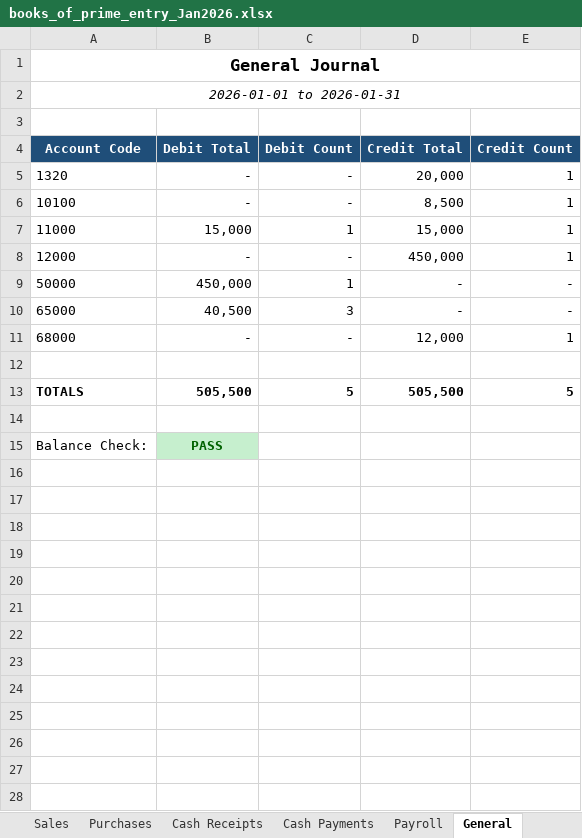
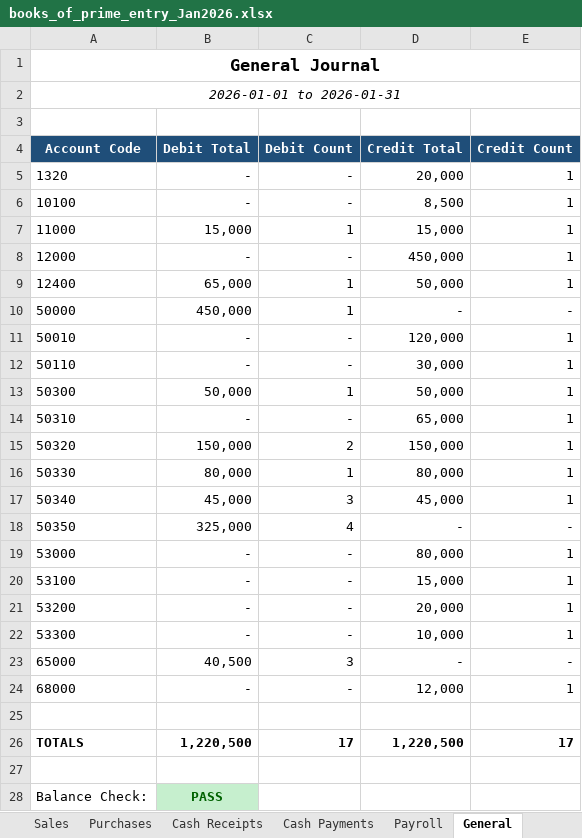
Before and after one commit to iceiceib/workspace_accountant, an Excel workbook: accountant-skill/data/Jan2026/books_of_prime_entry_Jan2026.xlsx, sheet General, drawn as a sheet; values as stored, in another font and other column widths than the file's, no borders; addresses are those after the commit; the diff names each change by its address in the sheet, - before the commit and + after, or states it on an @@ line.

```diff
--- a/accountant-skill/data/Jan2026/books_of_prime_entry_Jan2026.xlsx (sheet General)
+++ b/accountant-skill/data/Jan2026/books_of_prime_entry_Jan2026.xlsx (sheet General)
+row 9: 12400 | 65,000 | 1 | 50,000 | 1
+row 11: 50010 | - | - | 120,000 | 1
+row 12: 50110 | - | - | 30,000 | 1
+row 13: 50300 | 50,000 | 1 | 50,000 | 1
+row 14: 50310 | - | - | 65,000 | 1
+row 15: 50320 | 150,000 | 2 | 150,000 | 1
+row 16: 50330 | 80,000 | 1 | 80,000 | 1
+row 17: 50340 | 45,000 | 3 | 45,000 | 1
+row 18: 50350 | 325,000 | 4 | - | -
+row 19: 53000 | - | - | 80,000 | 1
+row 20: 53100 | - | - | 15,000 | 1
+row 21: 53200 | - | - | 20,000 | 1
+row 22: 53300 | - | - | 10,000 | 1
-B26 (Debit Total): 505,500
+B26 (Debit Total): 1,220,500
-C26 (Debit Count): 5
+C26 (Debit Count): 17
-D26 (Credit Total): 505,500
+D26 (Credit Total): 1,220,500
-E26 (Credit Count): 5
+E26 (Credit Count): 17
```
Also changed, not shown: sheet Dashboard, accountant-skill/data/Jan2026/audit_validation_Jan2026.xlsx, accountant-skill/data/Jan2026/general_journal.xlsx, 15 other files.
